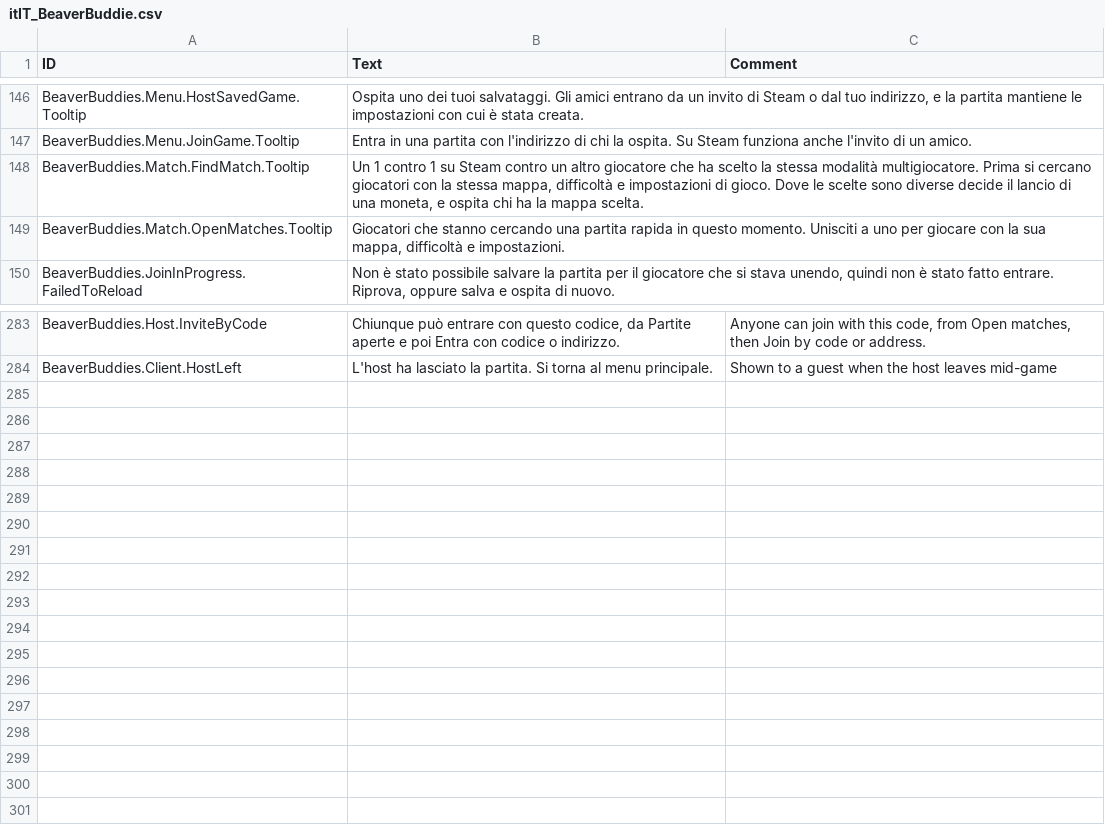
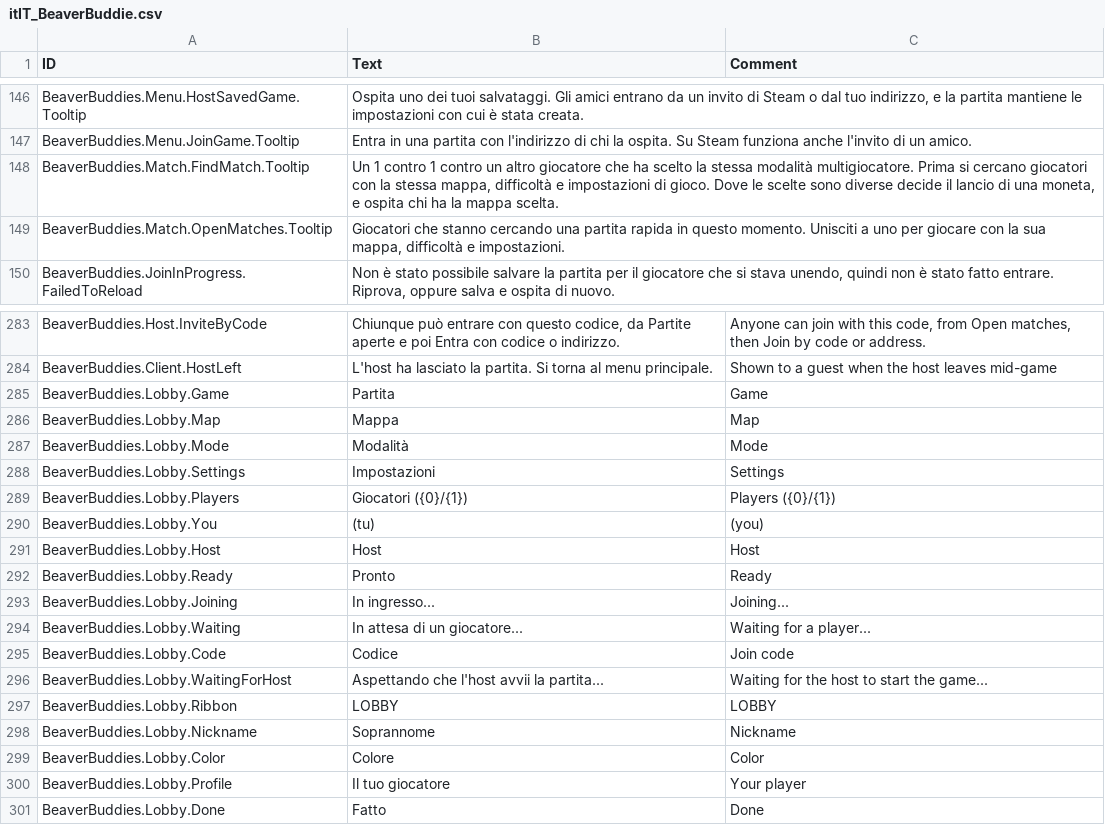
Before and after one commit to Allenator/BeaverBuddies-CoOp-PvP-Edition, a CSV file: BeaverBuddies/Localizations/itIT_BeaverBuddie.csv, drawn as a sheet; only a part is shown, gaps mark what is left out.

Commit message:
Show a lobby to the host and to guests until the game starts
The box a host waits in lists the game (map, mode and settings), the players with their color, faction and whether they've loaded it, and the join code in a field that copies it, with a button to invite friends. Guests who have loaded the game see the same screen without the code and the start, over the same background, until the host presses Start. Cancel takes a guest back to the Multiplayer page.

A cog opens the player's nickname and color, the same two settings the mod's settings have. Colors another player has are darkened with an X, and the screen behind the dialog is dimmed.

A guest sends its name and preferred color as it connects, so the host lists it while it loads. Players tell each other their name and what a mod says of them (the faction) in the presence messages that already run while the game is paused. The ribbon of the cover says LOBBY, and mods can dress the cover like their loading screen.

The icons are drawn with the hand-drawn icon script in Timber Empires' Models/Icons.

```diff
--- a/BeaverBuddies/Localizations/itIT_BeaverBuddie.csv
+++ b/BeaverBuddies/Localizations/itIT_BeaverBuddie.csv
@@ -163,3 +163,3 @@ BeaverBuddies.Menu.HostSavedGame.Tooltip,"Ospita uno dei tuoi salvataggi. Gli am
 BeaverBuddies.Menu.JoinGame.Tooltip,"Entra in una partita con l'indirizzo di chi la ospita. Su Steam funziona anche l'invito di un amico.",""
-BeaverBuddies.Match.FindMatch.Tooltip,"Un 1 contro 1 su Steam contro un altro giocatore che ha scelto la stessa modalità multigiocatore. Prima si cercano giocatori con la stessa mappa, difficoltà e impostazioni di gioco. Dove le scelte sono diverse decide il lancio di una moneta, e ospita chi ha la mappa scelta.",""
+BeaverBuddies.Match.FindMatch.Tooltip,"Un 1 contro 1 contro un altro giocatore che ha scelto la stessa modalità multigiocatore. Prima si cercano giocatori con la stessa mappa, difficoltà e impostazioni di gioco. Dove le scelte sono diverse decide il lancio di una moneta, e ospita chi ha la mappa scelta.",""
 BeaverBuddies.Match.OpenMatches.Tooltip,"Giocatori che stanno cercando una partita rapida in questo momento. Unisciti a uno per giocare con la sua mappa, difficoltà e impostazioni.",""
@@ -300 +300,18 @@ BeaverBuddies.Host.InviteByCode,"Chiunque può entrare con questo codice, da Par
 BeaverBuddies.Client.HostLeft,"L'host ha lasciato la partita. Si torna al menu principale.","Shown to a guest when the host leaves mid-game"
+BeaverBuddies.Lobby.Game,"Partita","Game"
+BeaverBuddies.Lobby.Map,"Mappa","Map"
+BeaverBuddies.Lobby.Mode,"Modalità","Mode"
+BeaverBuddies.Lobby.Settings,"Impostazioni","Settings"
+BeaverBuddies.Lobby.Players,"Giocatori ({0}/{1})","Players ({0}/{1})"
+BeaverBuddies.Lobby.You,"(tu)","(you)"
+BeaverBuddies.Lobby.Host,"Host","Host"
+BeaverBuddies.Lobby.Ready,"Pronto","Ready"
+BeaverBuddies.Lobby.Joining,"In ingresso...","Joining..."
+BeaverBuddies.Lobby.Waiting,"In attesa di un giocatore...","Waiting for a player..."
+BeaverBuddies.Lobby.Code,"Codice","Join code"
+BeaverBuddies.Lobby.WaitingForHost,"Aspettando che l'host avvii la partita...","Waiting for the host to start the game..."
+BeaverBuddies.Lobby.Ribbon,"LOBBY","LOBBY"
+BeaverBuddies.Lobby.Nickname,"Soprannome","Nickname"
+BeaverBuddies.Lobby.Color,"Colore","Color"
+BeaverBuddies.Lobby.Profile,"Il tuo giocatore","Your player"
+BeaverBuddies.Lobby.Done,"Fatto","Done"
```
Also changed, not shown: BeaverBuddies/Localizations/enUS_BeaverBuddie.csv, BeaverBuddies/Localizations/esES_BeaverBuddie.csv, 35 other files.
